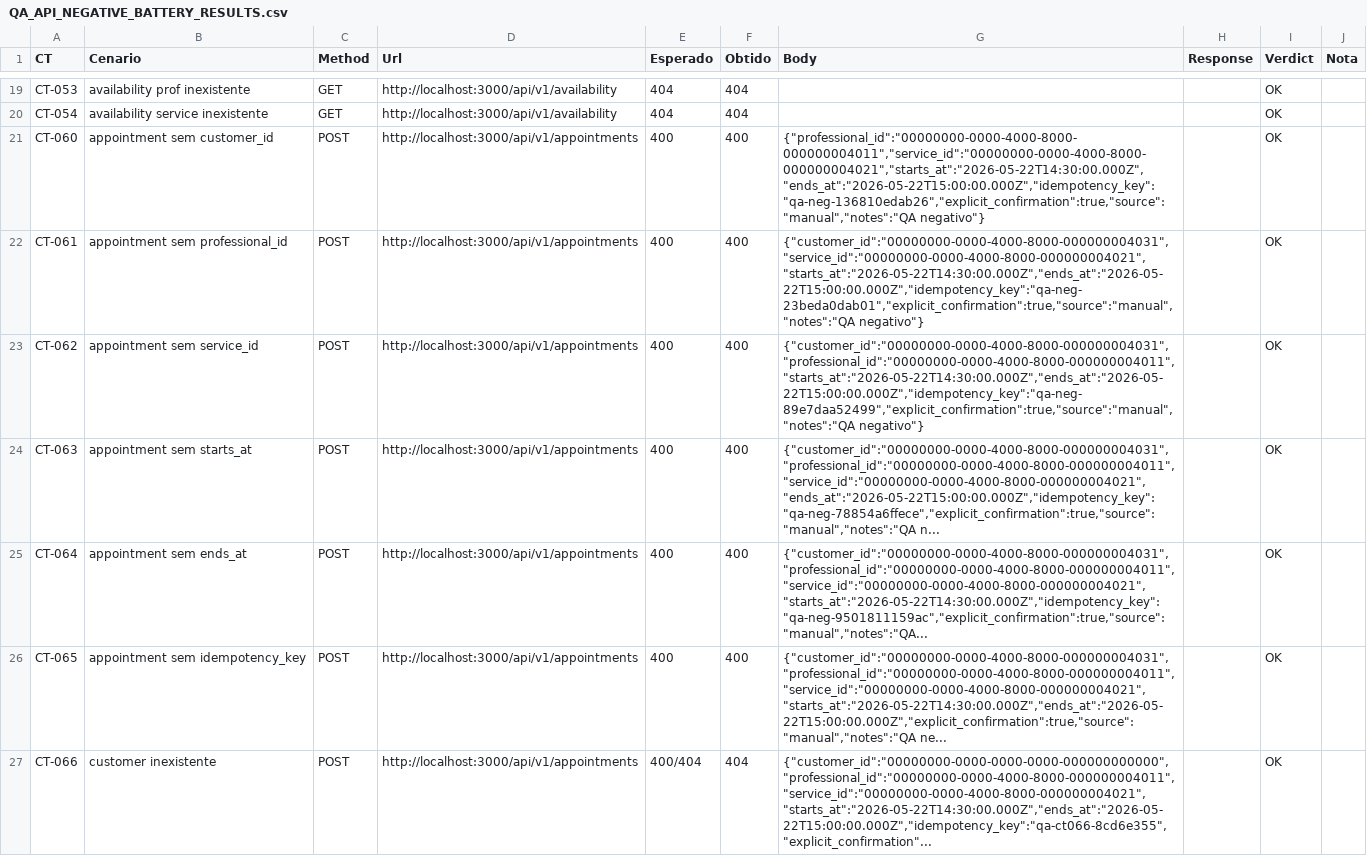
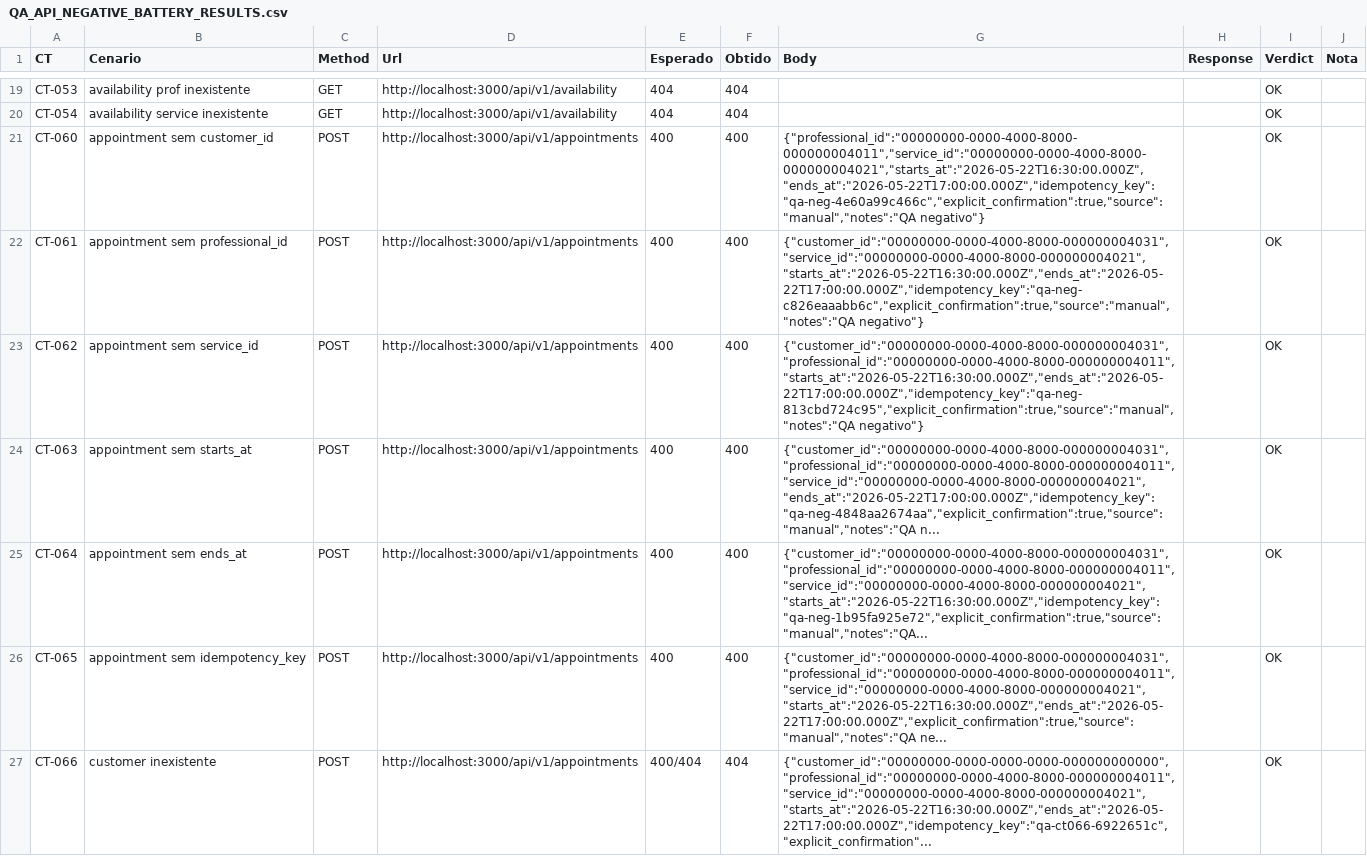
Before and after one commit to rvbbarreto-bot/barbearia-saas, a CSV file: docs/QA_API_NEGATIVE_BATTERY_RESULTS.csv, drawn as a sheet; only a part is shown, gaps mark what is left out; the diff covers the shown part only; the diff names each change by its address in the sheet, - before the commit and + after, or states it on an @@ line.

```diff
--- a/docs/QA_API_NEGATIVE_BATTERY_RESULTS.csv
+++ b/docs/QA_API_NEGATIVE_BATTERY_RESULTS.csv
-G21 (Body): {"professional_id":"00000000-0000-4000-8000-000000004011","service_id":"00000000-0000-4000-8000-000000004021","starts_at":"2026-05-22T14:30:00.000Z","ends_at":"2026-05-22T15:00:00.000Z","idempotency_key":"qa-neg-136810edab26","explicit_confirmation":true,"source":"manual","notes":"QA negativo"}
+G21 (Body): {"professional_id":"00000000-0000-4000-8000-000000004011","service_id":"00000000-0000-4000-8000-000000004021","starts_at":"2026-05-22T16:30:00.000Z","ends_at":"2026-05-22T17:00:00.000Z","idempotency_key":"qa-neg-4e60a99c466c","explicit_confirmation":true,"source":"manual","notes":"QA negativo"}
-G22 (Body): {"customer_id":"00000000-0000-4000-8000-000000004031","service_id":"00000000-0000-4000-8000-000000004021","starts_at":"2026-05-22T14:30:00.000Z","ends_at":"2026-05-22T15:00:00.000Z","idempotency_key":"qa-neg-23beda0dab01","explicit_confirmation":true,"source":"manual","notes":"QA negativo"}
+G22 (Body): {"customer_id":"00000000-0000-4000-8000-000000004031","service_id":"00000000-0000-4000-8000-000000004021","starts_at":"2026-05-22T16:30:00.000Z","ends_at":"2026-05-22T17:00:00.000Z","idempotency_key":"qa-neg-c826eaaabb6c","explicit_confirmation":true,"source":"manual","notes":"QA negativo"}
-G23 (Body): {"customer_id":"00000000-0000-4000-8000-000000004031","professional_id":"00000000-0000-4000-8000-000000004011","starts_at":"2026-05-22T14:30:00.000Z","ends_at":"2026-05-22T15:00:00.000Z","idempotency_key":"qa-neg-89e7daa52499","explicit_confirmation":true,"source":"manual","notes":"QA negativo"}
+G23 (Body): {"customer_id":"00000000-0000-4000-8000-000000004031","professional_id":"00000000-0000-4000-8000-000000004011","starts_at":"2026-05-22T16:30:00.000Z","ends_at":"2026-05-22T17:00:00.000Z","idempotency_key":"qa-neg-813cbd724c95","explicit_confirmation":true,"source":"manual","notes":"QA negativo"}
-G24 (Body): {"customer_id":"00000000-0000-4000-8000-000000004031","professional_id":"00000000-0000-4000-8000-000000004011","service_id":"00000000-0000-4000-8000-000000004021","ends_at":"2026-05-22T15:00:00.000Z","idempotency_key":"qa-neg-78854a6ffece","explicit_confirmation":true,"source":"manual","notes":"QA n...
+G24 (Body): {"customer_id":"00000000-0000-4000-8000-000000004031","professional_id":"00000000-0000-4000-8000-000000004011","service_id":"00000000-0000-4000-8000-000000004021","ends_at":"2026-05-22T17:00:00.000Z","idempotency_key":"qa-neg-4848aa2674aa","explicit_confirmation":true,"source":"manual","notes":"QA n...
-G25 (Body): {"customer_id":"00000000-0000-4000-8000-000000004031","professional_id":"00000000-0000-4000-8000-000000004011","service_id":"00000000-0000-4000-8000-000000004021","starts_at":"2026-05-22T14:30:00.000Z","idempotency_key":"qa-neg-9501811159ac","explicit_confirmation":true,"source":"manual","notes":"QA...
+G25 (Body): {"customer_id":"00000000-0000-4000-8000-000000004031","professional_id":"00000000-0000-4000-8000-000000004011","service_id":"00000000-0000-4000-8000-000000004021","starts_at":"2026-05-22T16:30:00.000Z","idempotency_key":"qa-neg-1b95fa925e72","explicit_confirmation":true,"source":"manual","notes":"QA...
-G26 (Body): {"customer_id":"00000000-0000-4000-8000-000000004031","professional_id":"00000000-0000-4000-8000-000000004011","service_id":"00000000-0000-4000-8000-000000004021","starts_at":"2026-05-22T14:30:00.000Z","ends_at":"2026-05-22T15:00:00.000Z","explicit_confirmation":true,"source":"manual","notes":"QA ne...
+G26 (Body): {"customer_id":"00000000-0000-4000-8000-000000004031","professional_id":"00000000-0000-4000-8000-000000004011","service_id":"00000000-0000-4000-8000-000000004021","starts_at":"2026-05-22T16:30:00.000Z","ends_at":"2026-05-22T17:00:00.000Z","explicit_confirmation":true,"source":"manual","notes":"QA ne...
-G27 (Body): {"customer_id":"00000000-0000-0000-0000-000000000000","professional_id":"00000000-0000-4000-8000-000000004011","service_id":"00000000-0000-4000-8000-000000004021","starts_at":"2026-05-22T14:30:00.000Z","ends_at":"2026-05-22T15:00:00.000Z","idempotency_key":"qa-ct066-8cd6e355","explicit_confirmation"...
+G27 (Body): {"customer_id":"00000000-0000-0000-0000-000000000000","professional_id":"00000000-0000-4000-8000-000000004011","service_id":"00000000-0000-4000-8000-000000004021","starts_at":"2026-05-22T16:30:00.000Z","ends_at":"2026-05-22T17:00:00.000Z","idempotency_key":"qa-ct066-6922651c","explicit_confirmation"...
```
Also changed, not shown: 21 edited cells elsewhere in this file, docs/QA_API_P2_2_OPERATIONAL_RESULTS.csv, docs/QA_API_P2_OPERATIONAL_RESULTS.csv, 24 other files.
